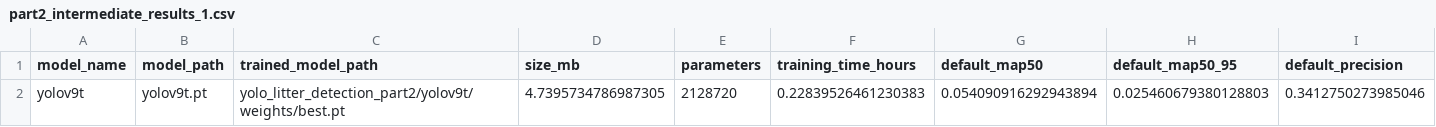
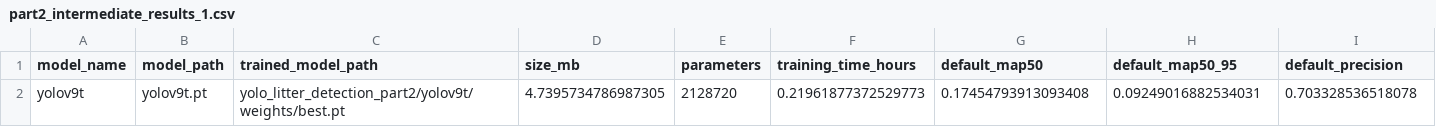
Before and after one commit to tom8to888/rmai_yolo_taco, a CSV file: part2_results/yolo_dataset_split/part2_intermediate_results_1.csv, drawn as a sheet; only a part is shown; removed rows and columns are numbered as before the commit, all else as after; rows hold the shown columns only; the diff names each change by its address in the sheet, - before the commit and + after, or states it on an @@ line.

Commit message:
Update Part 2 results: part2_intermediate_results_1.csv

```diff
--- a/part2_results/yolo_dataset_split/part2_intermediate_results_1.csv
+++ b/part2_results/yolo_dataset_split/part2_intermediate_results_1.csv
-row 2: yolov9t | yolov9t.pt | yolo_litter_detection_part2/yolov9t/weights/best.pt | 4.7395734786987305 | 2128720 | 0.22839526461230383 | 0.054090916292943894 | 0.025460679380128803 | 0.3412750273985046
+row 2: yolov9t | yolov9t.pt | yolo_litter_detection_part2/yolov9t/weights/best.pt | 4.7395734786987305 | 2128720 | 0.21961877372529773 | 0.17454793913093408 | 0.09249016882534031 | 0.703328536518078
```
